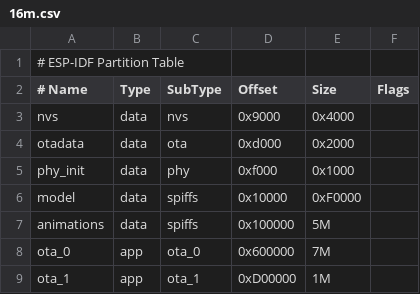
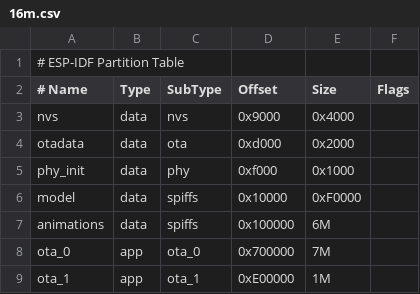
Before and after one commit to Good-Humans-Inc/babymilu-firmware, a CSV file: partitions/v1/16m.csv, drawn as a sheet.

```diff
--- a/partitions/v1/16m.csv
+++ b/partitions/v1/16m.csv
@@ -6,4 +6,4 @@ phy_init, data, phy,     0xf000,    0x1000,
 model,    data, spiffs,  0x10000,   0xF0000,
-animations, data, spiffs, 0x100000, 5M,
-ota_0,    app,  ota_0,   0x600000,  7M,
-ota_1,    app,  ota_1,   0xD00000,  1M,
+animations, data, spiffs, 0x100000, 6M,
+ota_0,    app,  ota_0,   0x700000,  7M,
+ota_1,    app,  ota_1,   0xE00000,  1M,
```
Also changed, not shown: 20 other files.
